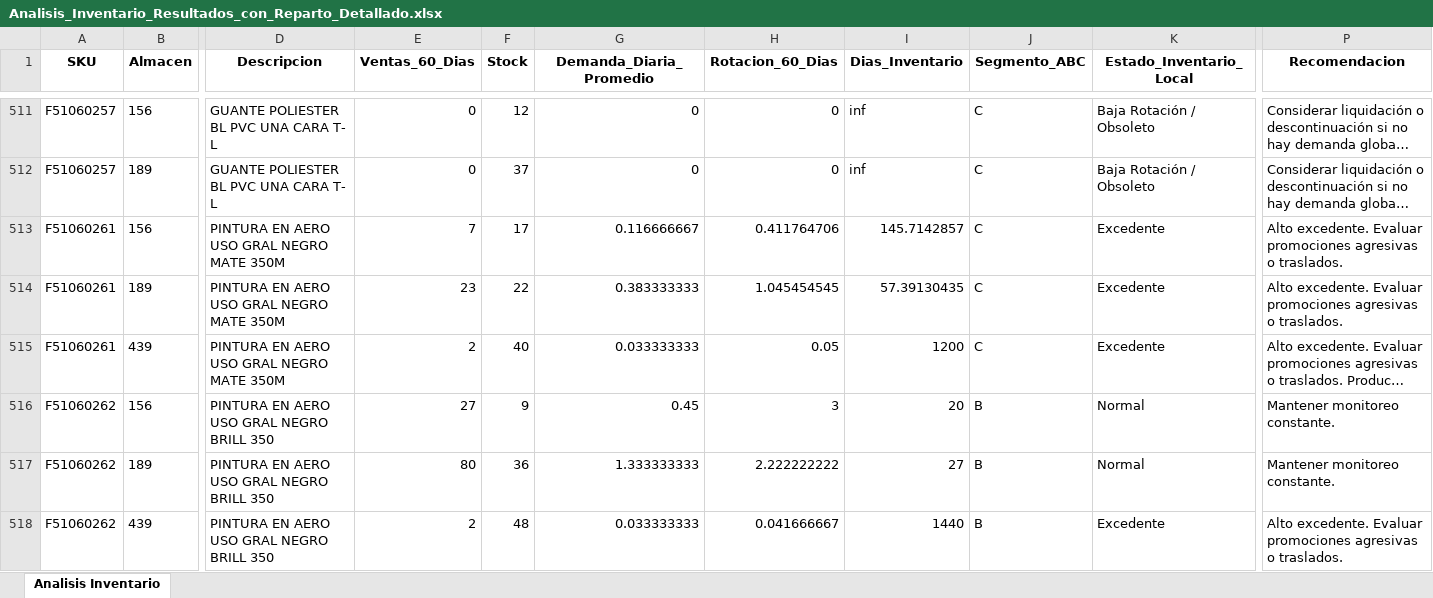
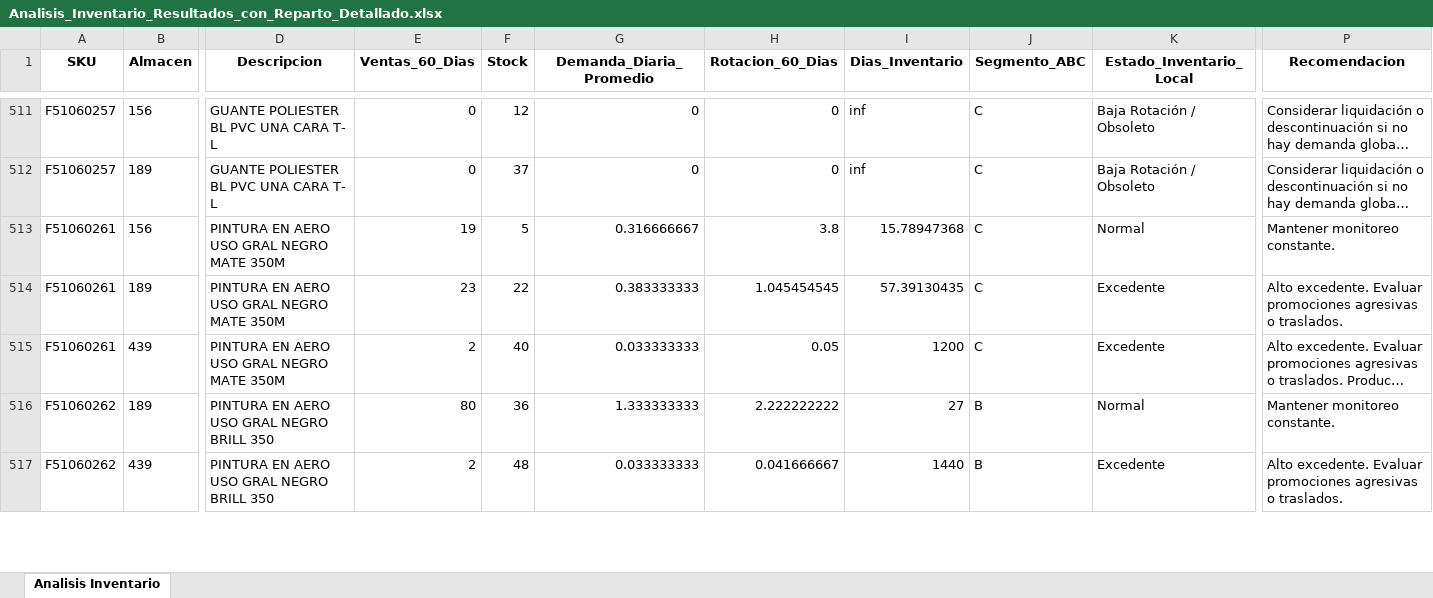
Before and after one commit to DiegoMao201/Rotacion-Iventarios, an Excel workbook: Analisis_Inventario_Resultados_con_Reparto_Detallado.xlsx, sheet Analisis Inventario, drawn as a sheet; only a part is shown, gaps mark what is left out; long unchanged cells end in …; values as stored, in another font and other column widths than the file's, no borders; removed rows and columns are numbered as before the commit, all else as after; rows hold the shown columns only; the diff covers the shown part only; the diff names each change by its address in the sheet, - before the commit and + after, or states it on an @@ line.

Commit message:
Actualizacion automatica de datos - 2025-09-30_11-00-43

```diff
--- a/Analisis_Inventario_Resultados_con_Reparto_Detallado.xlsx (sheet Analisis Inventario)
+++ b/Analisis_Inventario_Resultados_con_Reparto_Detallado.xlsx (sheet Analisis Inventario)
-E513 (Ventas_60_Dias): 7
+E513 (Ventas_60_Dias): 19
-F513 (Stock): 17
+F513 (Stock): 5
-G513 (Demanda_Diaria_Promedio): 0.116666667
+G513 (Demanda_Diaria_Promedio): 0.316666667
-H513 (Rotacion_60_Dias): 0.411764706
+H513 (Rotacion_60_Dias): 3.8
-I513 (Dias_Inventario): 145.7142857
+I513 (Dias_Inventario): 15.78947368
-K513 (Estado_Inventario_Local): Excedente
+K513 (Estado_Inventario_Local): Normal
-P513 (Recomendacion): Alto excedente. Evaluar promociones agresivas o traslados.
+P513 (Recomendacion): Mantener monitoreo constante.
-row 516: F51060262 | 156 | PINTURA EN AERO USO GRAL NEGRO BRILL 350 | 27 | 9 | 0.45 | 3 | 20 | B | Normal | Mantener monitoreo constante.
```
Also changed, not shown: 5 added rows, 4 removed rows and 417 edited cells elsewhere in this sheet.
